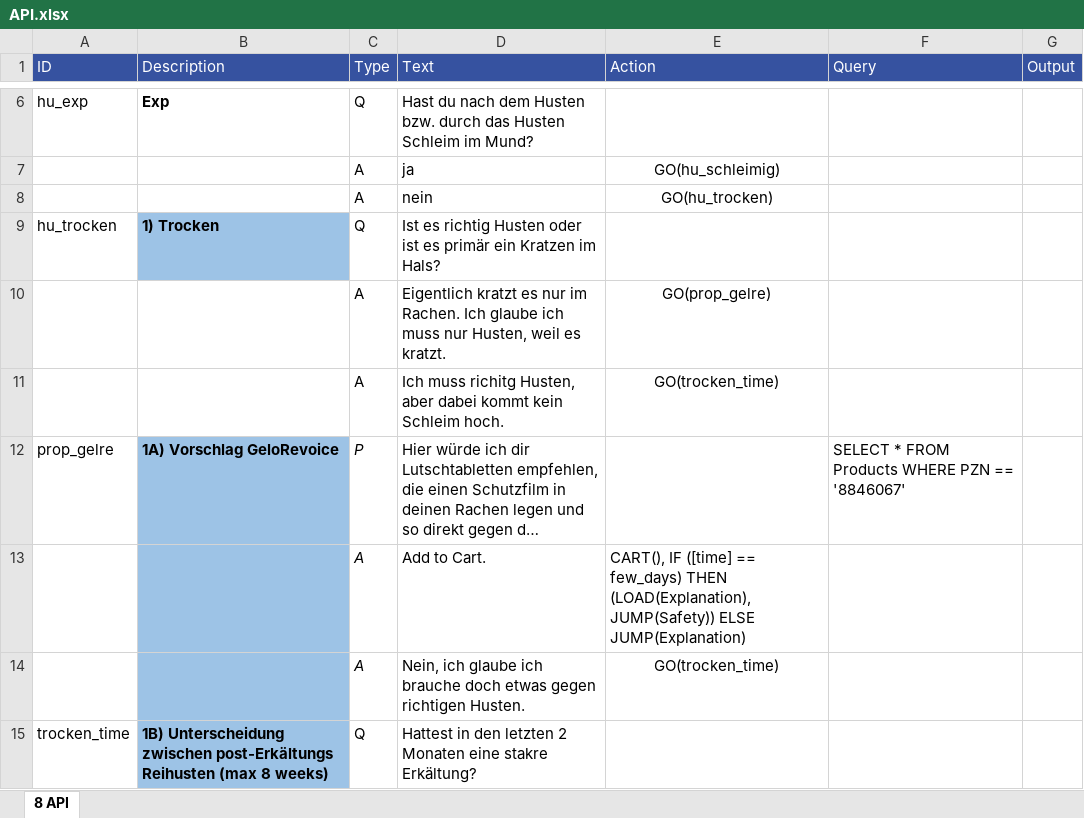
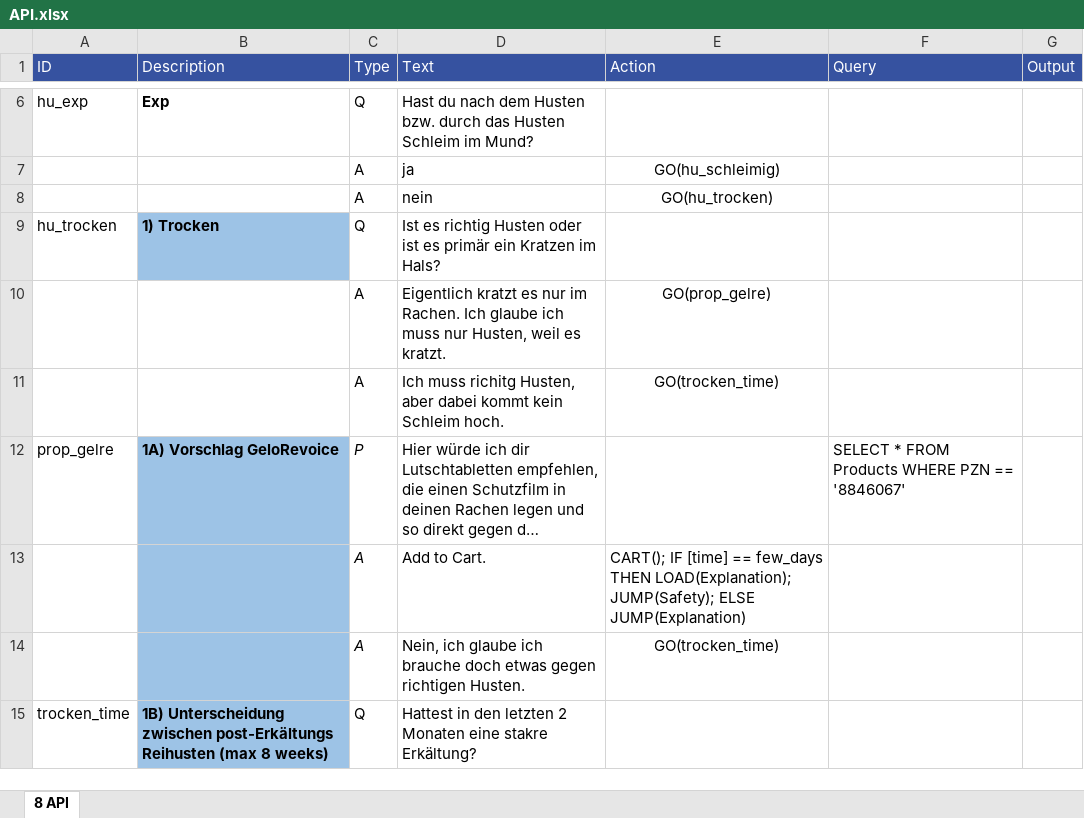
Before and after one commit to mpraski/dein-apotheker-scenarios, an Excel workbook: scenarios/cough/processes/API.xlsx, sheet 8 API, drawn as a sheet; only a part is shown, gaps mark what is left out; long unchanged cells end in …; values as stored, in another font and other column widths than the file's, no borders; the diff names each change by its address in the sheet, - before the commit and + after, or states it on an @@ line.

```diff
--- a/scenarios/cough/processes/API.xlsx (sheet 8 API)
+++ b/scenarios/cough/processes/API.xlsx (sheet 8 API)
-E13 (Action): CART(), IF ([time] == few_days) THEN (LOAD(Explanation), JUMP(Safety)) ELSE JUMP(Explanation)
+E13 (Action): CART(); IF [time] == few_days THEN LOAD(Explanation); JUMP(Safety); ELSE JUMP(Explanation)
```
Also changed, not shown: scenarios/cough/processes/APICalmer.xlsx, scenarios/cough/processes/APISolver.xlsx, 7 other files.
